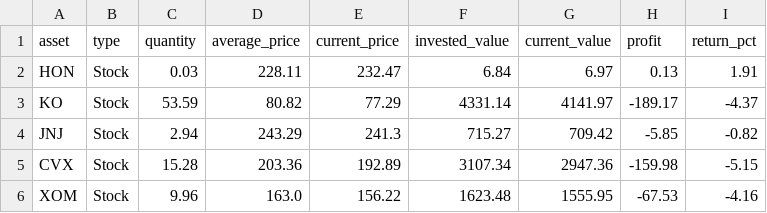
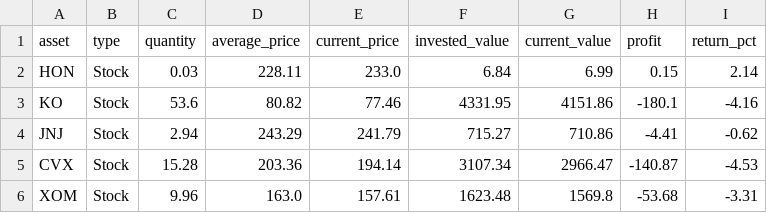
Before and after one commit to JMRCGuedes/Invest, a CSV file: portfolio_details.csv, drawn as a sheet.

```diff
--- a/portfolio_details.csv
+++ b/portfolio_details.csv
@@ -1,6 +1,6 @@
 asset,type,quantity,average_price,current_price,invested_value,current_value,profit,return_pct
-HON,Stock,0.03,228.11,232.47,6.84,6.97,0.13,1.91
-KO,Stock,53.59,80.82,77.29,4331.14,4141.97,-189.17,-4.37
-JNJ,Stock,2.94,243.29,241.3,715.27,709.42,-5.85,-0.82
-CVX,Stock,15.28,203.36,192.89,3107.34,2947.36,-159.98,-5.15
-XOM,Stock,9.96,163.0,156.22,1623.48,1555.95,-67.53,-4.16
+HON,Stock,0.03,228.11,233.0,6.84,6.99,0.15,2.14
+KO,Stock,53.6,80.82,77.46,4331.95,4151.86,-180.1,-4.16
+JNJ,Stock,2.94,243.29,241.79,715.27,710.86,-4.41,-0.62
+CVX,Stock,15.28,203.36,194.14,3107.34,2966.47,-140.87,-4.53
+XOM,Stock,9.96,163.0,157.61,1623.48,1569.8,-53.68,-3.31
```
Also changed, not shown: daily_signals.csv, 3 other files.
